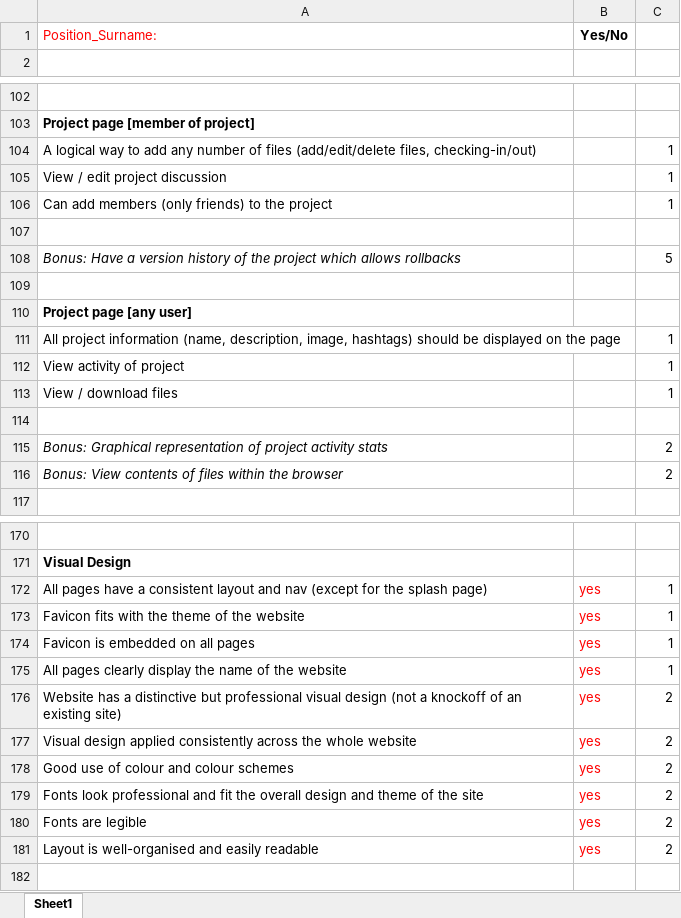
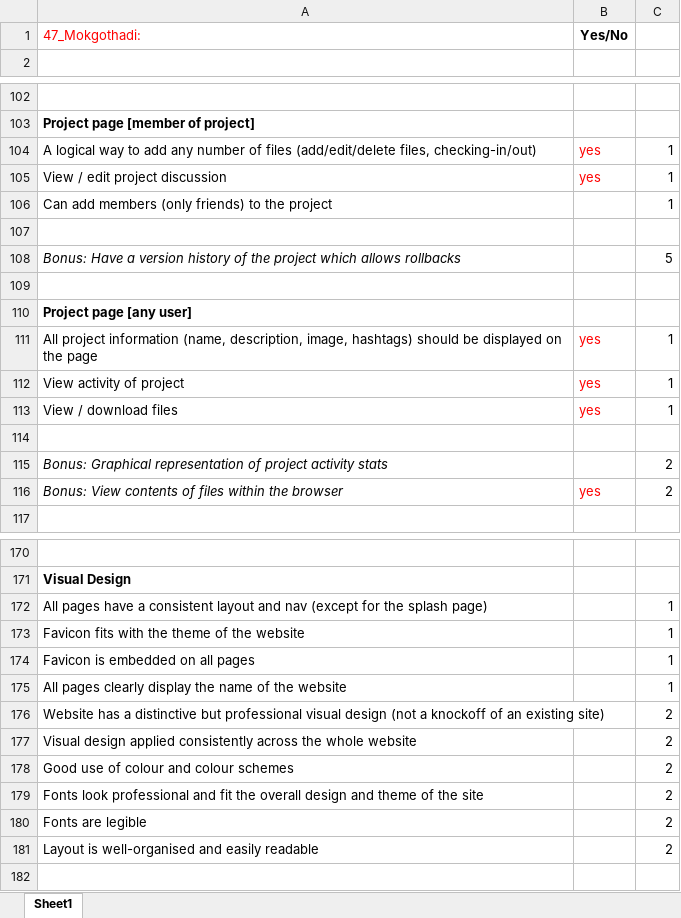
Before and after one commit to nalediO/IMY220-D1, an Excel workbook: Position_surname.xlsx, sheet Sheet1, drawn as a sheet; only a part is shown, gaps mark what is left out; values as stored, in another font and other column widths than the file's, no borders; the diff covers the shown part only; the diff names each change by its address in the sheet, - before the commit and + after, or states it on an @@ line.

```diff
--- a/Position_surname.xlsx (sheet Sheet1)
+++ b/Position_surname.xlsx (sheet Sheet1)
-A1: Position_Surname:
+A1: 47_Mokgothadi:
-B104:B105: (empty)
+B104:B105: yes
-B111:B113: (empty)
+B111:B113: yes
-B116: (empty)
+B116: yes
-B172:B181: yes
+B172:B181: (empty)
```
Also changed, not shown: 12 edited cells elsewhere in this sheet, 2 other files.
